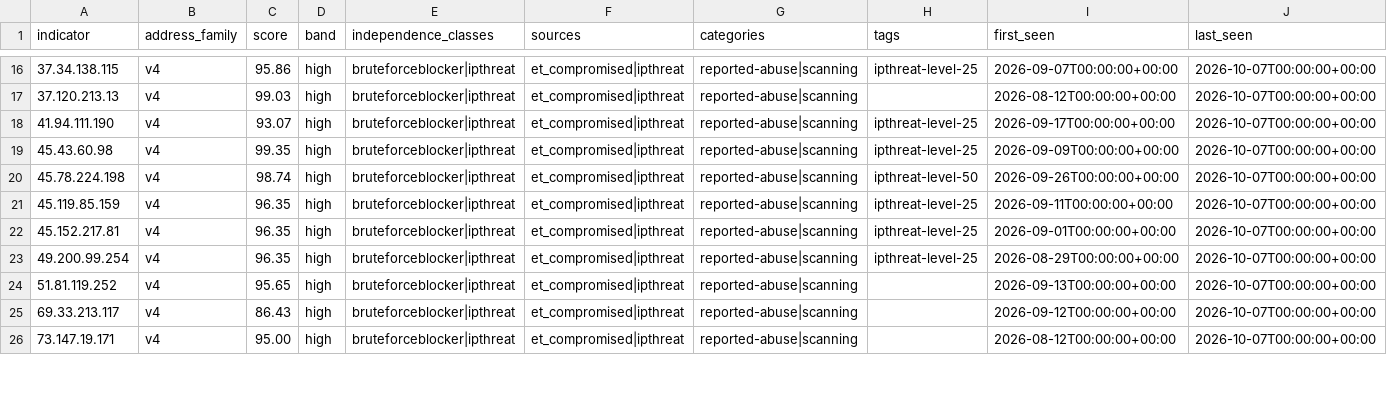
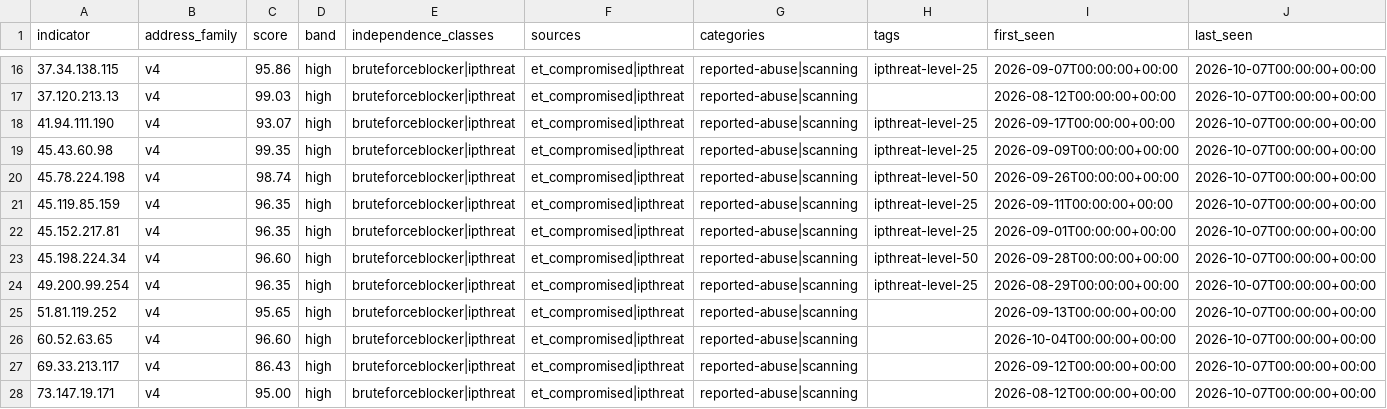
Before and after one commit to neilweitzel/xfeeds, a CSV file: feeds/clean/all.csv, drawn as a sheet; only a part is shown, gaps mark what is left out; rows hold the shown columns only; the diff covers the shown part only; the diff names each change by its address in the sheet, - before the commit and + after, or states it on an @@ line.

```diff
--- a/feeds/clean/all.csv
+++ b/feeds/clean/all.csv
+row 23: 45.198.224.34 | v4 | 96.60 | high | bruteforceblocker|ipthreat | et_compromised|ipthreat | reported-abuse|scanning | ipthreat-level-50 | 2026-09-28T00:00:00+00:00 | 2026-10-07T00:00:00+00:00
+row 26: 60.52.63.65 | v4 | 96.60 | high | bruteforceblocker|ipthreat | et_compromised|ipthreat | reported-abuse|scanning |  | 2026-10-04T00:00:00+00:00 | 2026-10-07T00:00:00+00:00
```
Also changed, not shown: 4 added rows and 7 edited cells elsewhere in this file, 52 other files.
